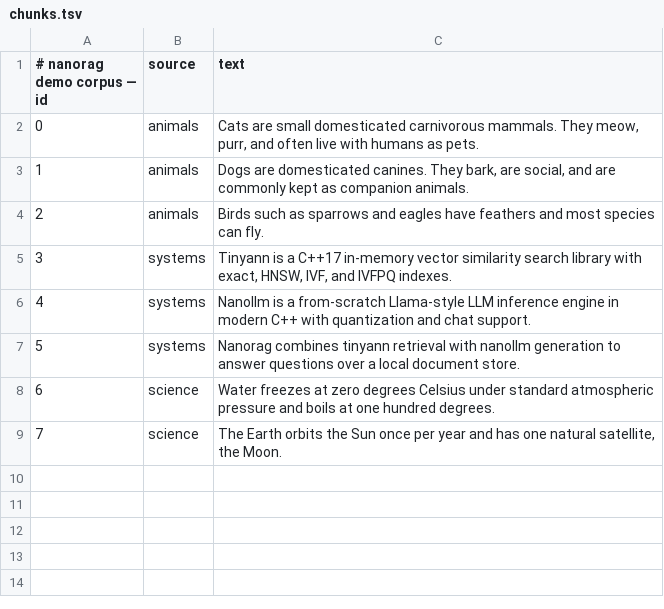
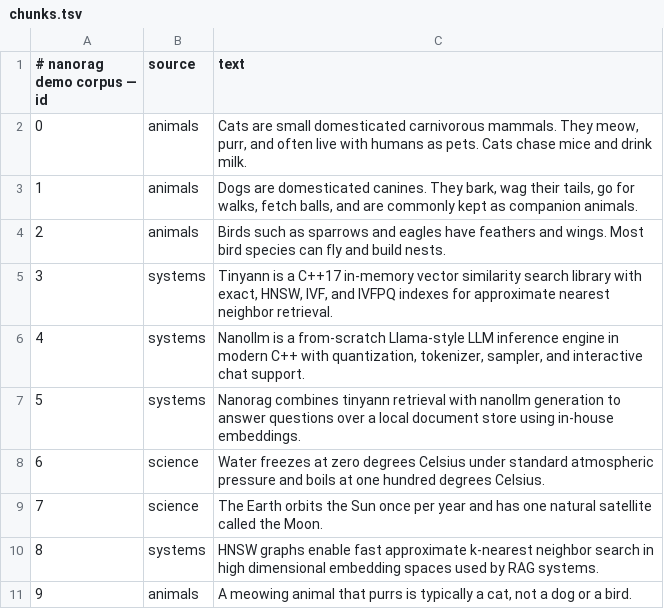
Before and after one commit to mertugr/nanorag, a TSV file: data/demo/chunks.tsv, drawn as a sheet.

Commit message:
Add train-on-ingest Word2Vec embeddings (word2vec-v1)
Replace hashing as the default embedder with pure-C++ skip-gram +
negative sampling trained on the chunk corpus at ingest. Persist
embeddings.nw2v, auto-load via Retriever::open, expand demo corpus,
and add retrieval/grounding tests (cats, tinyann/HNSW, water).
Bump tinyann submodule to upstream CLI/tests CMake options.

```diff
--- a/data/demo/chunks.tsv
+++ b/data/demo/chunks.tsv
@@ -1,9 +1,11 @@
 # nanorag demo corpus — id	source	text
-0	animals	Cats are small domesticated carnivorous mammals. They meow, purr, and often live with humans as pets.
-1	animals	Dogs are domesticated canines. They bark, are social, and are commonly kept as companion animals.
-2	animals	Birds such as sparrows and eagles have feathers and most species can fly.
-3	systems	Tinyann is a C++17 in-memory vector similarity search library with exact, HNSW, IVF, and IVFPQ indexes.
-4	systems	Nanollm is a from-scratch Llama-style LLM inference engine in modern C++ with quantization and chat support.
-5	systems	Nanorag combines tinyann retrieval with nanollm generation to answer questions over a local document store.
-6	science	Water freezes at zero degrees Celsius under standard atmospheric pressure and boils at one hundred degrees.
-7	science	The Earth orbits the Sun once per year and has one natural satellite, the Moon.
+0	animals	Cats are small domesticated carnivorous mammals. They meow, purr, and often live with humans as pets. Cats chase mice and drink milk.
+1	animals	Dogs are domesticated canines. They bark, wag their tails, go for walks, fetch balls, and are commonly kept as companion animals.
+2	animals	Birds such as sparrows and eagles have feathers and wings. Most bird species can fly and build nests.
+3	systems	Tinyann is a C++17 in-memory vector similarity search library with exact, HNSW, IVF, and IVFPQ indexes for approximate nearest neighbor retrieval.
+4	systems	Nanollm is a from-scratch Llama-style LLM inference engine in modern C++ with quantization, tokenizer, sampler, and interactive chat support.
+5	systems	Nanorag combines tinyann retrieval with nanollm generation to answer questions over a local document store using in-house embeddings.
+6	science	Water freezes at zero degrees Celsius under standard atmospheric pressure and boils at one hundred degrees Celsius.
+7	science	The Earth orbits the Sun once per year and has one natural satellite called the Moon.
+8	systems	HNSW graphs enable fast approximate k-nearest neighbor search in high dimensional embedding spaces used by RAG systems.
+9	animals	A meowing animal that purrs is typically a cat, not a dog or a bird.
```
Also changed, not shown: 5 other files.
